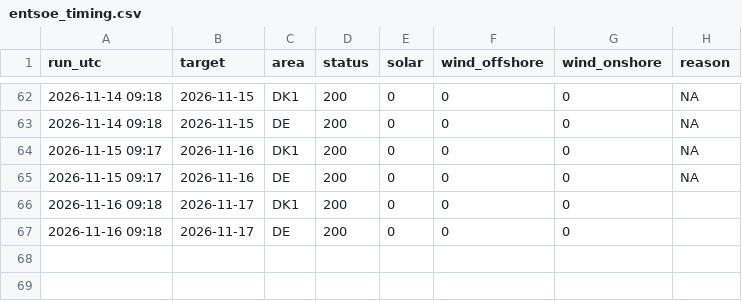
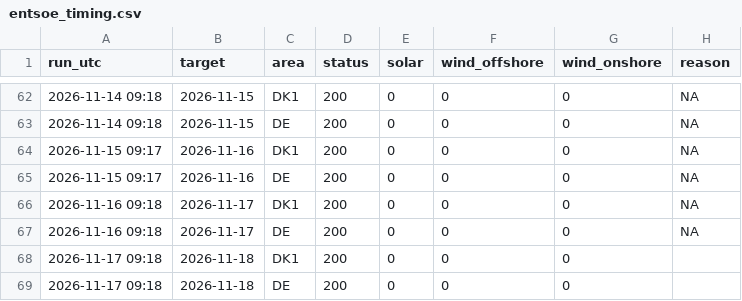
Before and after one commit to jacobazu/dk1-price-forecasting, a CSV file: live/entsoe_timing.csv, drawn as a sheet; only a part is shown, gaps mark what is left out.

```diff
--- a/live/entsoe_timing.csv
+++ b/live/entsoe_timing.csv
@@ -65,3 +65,5 @@ run_utc,target,area,status,solar,wind_offshore,wind_onshore,reason
 2026-11-15 09:17,2026-11-16,DE,200,0,0,0,NA
-2026-11-16 09:18,2026-11-17,DK1,200,0,0,0,
-2026-11-16 09:18,2026-11-17,DE,200,0,0,0,
+2026-11-16 09:18,2026-11-17,DK1,200,0,0,0,NA
+2026-11-16 09:18,2026-11-17,DE,200,0,0,0,NA
+2026-11-17 09:18,2026-11-18,DK1,200,0,0,0,
+2026-11-17 09:18,2026-11-18,DE,200,0,0,0,
```
Also changed, not shown: forecasts/challengers_py.csv, forecasts/forecasts_live.csv, 22 other files.
